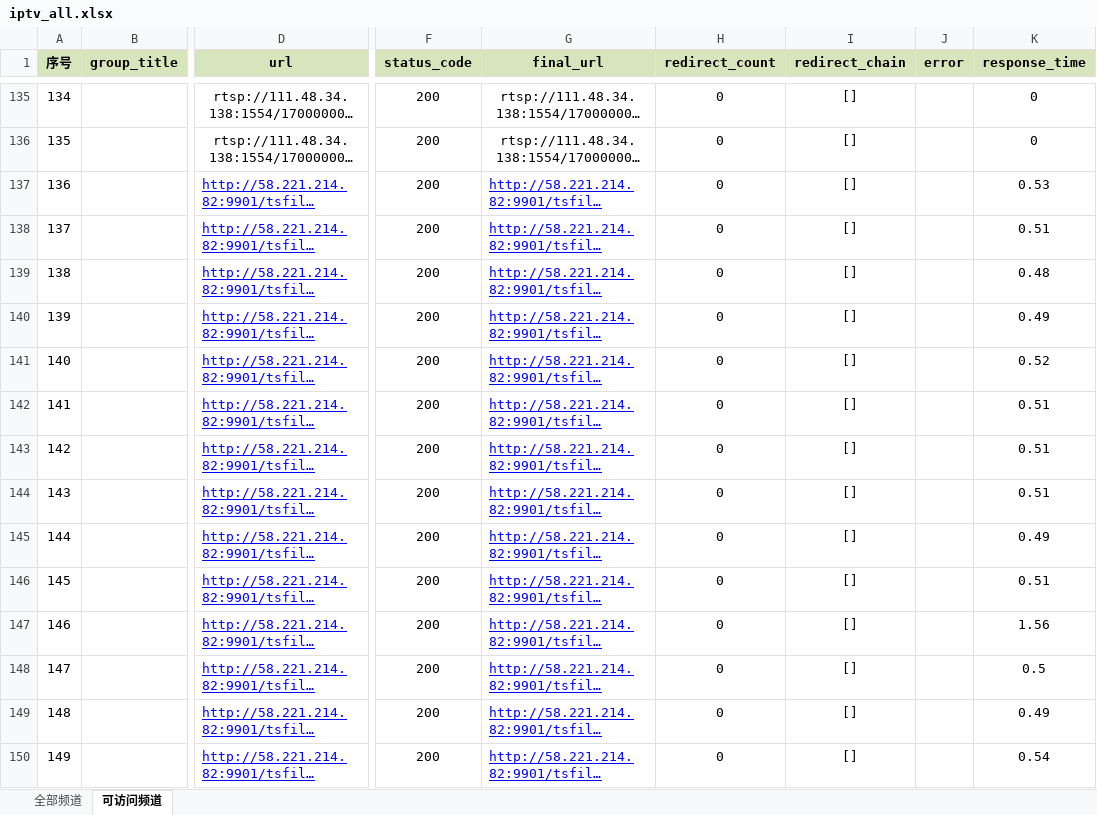
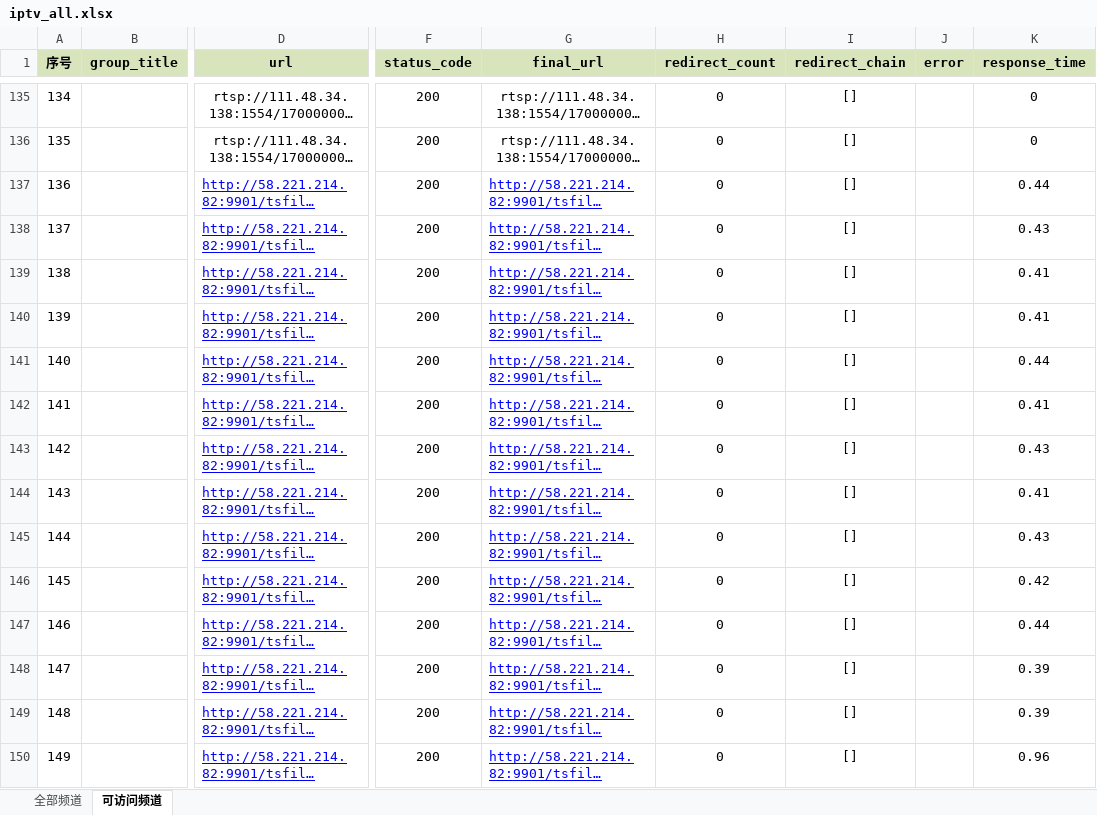
Before and after one commit to 091468/live, an Excel workbook: iptv_all.xlsx, sheet 可访问频道, drawn as a sheet; only a part is shown, gaps mark what is left out; long unchanged cells end in …; values as stored, in another font and other column widths than the file's, no borders; conditional formats not drawn; the diff covers the shown part only; the diff names each change by its address in the sheet, - before the commit and + after, or states it on an @@ line.

```diff
--- a/iptv_all.xlsx (sheet 可访问频道)
+++ b/iptv_all.xlsx (sheet 可访问频道)
-K137 (response_time): 0.53
+K137 (response_time): 0.44
-K138 (response_time): 0.51
+K138 (response_time): 0.43
-K139 (response_time): 0.48
+K139 (response_time): 0.41
-K140 (response_time): 0.49
+K140 (response_time): 0.41
-K141 (response_time): 0.52
+K141 (response_time): 0.44
-K142 (response_time): 0.51
+K142 (response_time): 0.41
-K143 (response_time): 0.51
+K143 (response_time): 0.43
-K144 (response_time): 0.51
+K144 (response_time): 0.41
-K145 (response_time): 0.49
+K145 (response_time): 0.43
-K146 (response_time): 0.51
+K146 (response_time): 0.42
-K147 (response_time): 1.56
+K147 (response_time): 0.44
-K148 (response_time): 0.5
+K148 (response_time): 0.39
-K149 (response_time): 0.49
+K149 (response_time): 0.39
-K150 (response_time): 0.54
+K150 (response_time): 0.96
```
Also changed, not shown: 5 added rows, 39 removed rows, 1445 edited cells and row numbers in column A elsewhere in this sheet, 1 other file.
